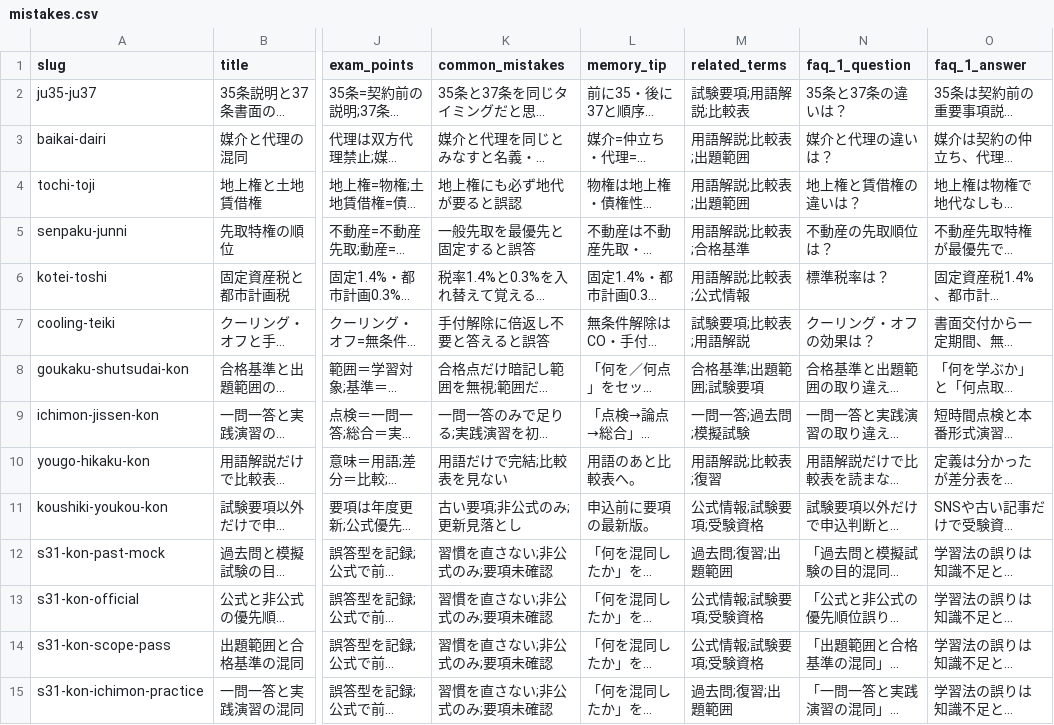
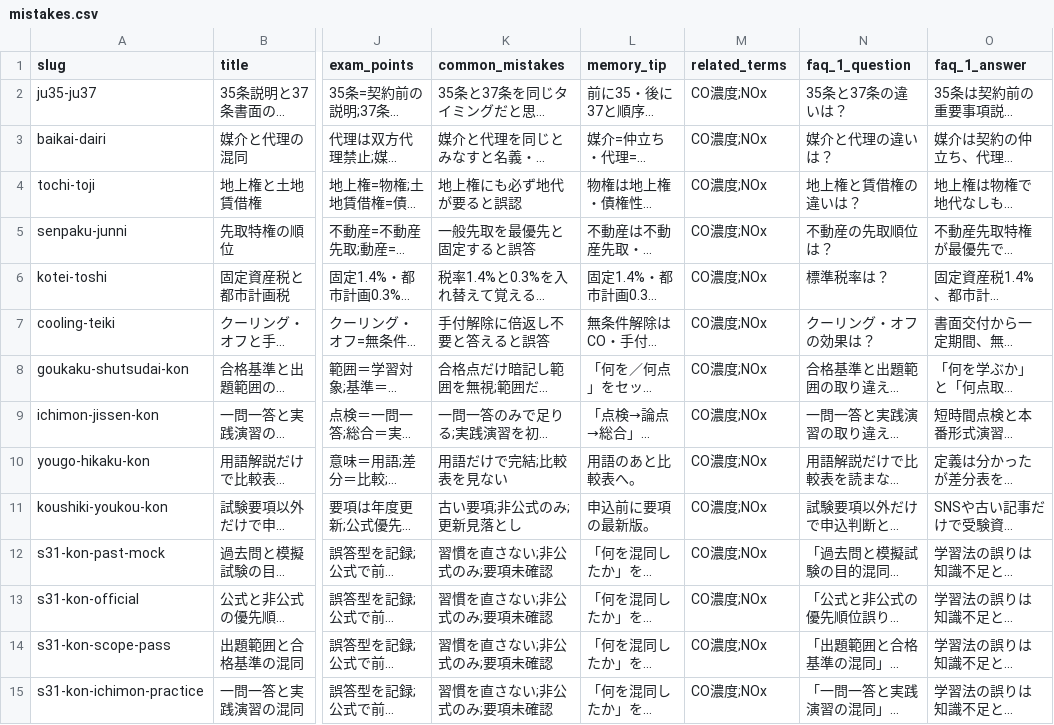
Before and after one commit to takkenshiken2026-sudo/boiler-master, a CSV file: data/mistakes.csv, drawn as a sheet; only a part is shown, gaps mark what is left out; long unchanged cells end in …; the diff covers the shown part only; the diff names each change by its address in the sheet, - before the commit and + after, or states it on an @@ line.

```diff
--- a/data/mistakes.csv
+++ b/data/mistakes.csv
-M2 (related_terms): 試験要項;用語解説;比較表
+M2 (related_terms): CO濃度;NOx
-M3:M4 (related_terms): 用語解説;比較表;出題範囲
+M3:M4 (related_terms): CO濃度;NOx
-M5 (related_terms): 用語解説;比較表;合格基準
+M5 (related_terms): CO濃度;NOx
-M6 (related_terms): 用語解説;比較表;公式情報
+M6 (related_terms): CO濃度;NOx
-M7 (related_terms): 試験要項;比較表;用語解説
+M7 (related_terms): CO濃度;NOx
-M8 (related_terms): 合格基準;出題範囲;試験要項
+M8 (related_terms): CO濃度;NOx
-M9 (related_terms): 一問一答;過去問;模擬試験
+M9 (related_terms): CO濃度;NOx
-M10 (related_terms): 用語解説;比較表;復習
+M10 (related_terms): CO濃度;NOx
-M11 (related_terms): 公式情報;試験要項;受験資格
+M11 (related_terms): CO濃度;NOx
-M12 (related_terms): 過去問;復習;出題範囲
+M12 (related_terms): CO濃度;NOx
-M13:M14 (related_terms): 公式情報;試験要項;受験資格
+M13:M14 (related_terms): CO濃度;NOx
-M15 (related_terms): 過去問;復習;出題範囲
+M15 (related_terms): CO濃度;NOx
```
Also changed, not shown: 98 edited cells elsewhere in this file, data/comparisons.csv, data/numbers.csv, 8 other files.
